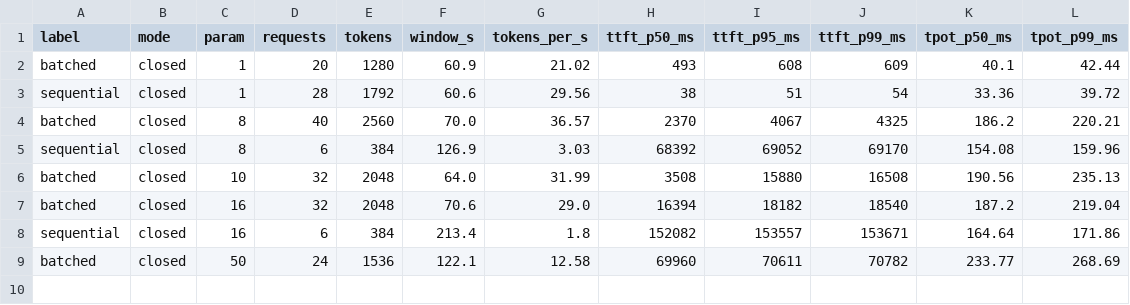
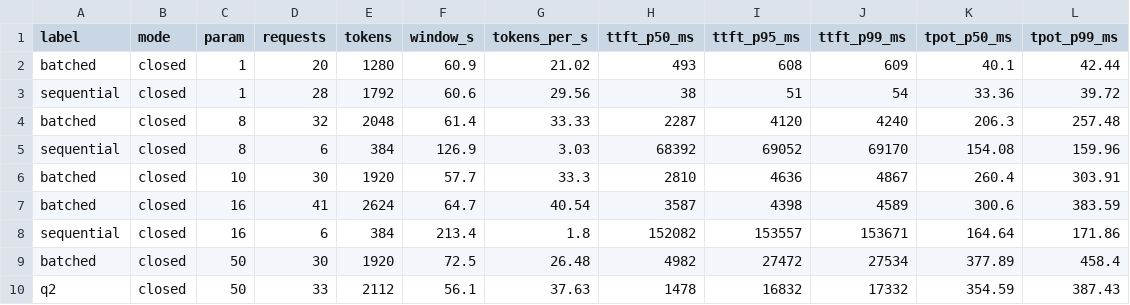
Before and after one commit to Zanthium09/Forge-serve, a CSV file: benchmarks/summary.csv, drawn as a sheet.

```diff
--- a/benchmarks/summary.csv
+++ b/benchmarks/summary.csv
@@ -3,7 +3,8 @@ batched,closed,1,20,1280,60.9,21.02,493,608,609,40.1,42.44
 sequential,closed,1,28,1792,60.6,29.56,38,51,54,33.36,39.72
-batched,closed,8,40,2560,70.0,36.57,2370,4067,4325,186.2,220.21
+batched,closed,8,32,2048,61.4,33.33,2287,4120,4240,206.3,257.48
 sequential,closed,8,6,384,126.9,3.03,68392,69052,69170,154.08,159.96
-batched,closed,10,32,2048,64.0,31.99,3508,15880,16508,190.56,235.13
-batched,closed,16,32,2048,70.6,29.0,16394,18182,18540,187.2,219.04
+batched,closed,10,30,1920,57.7,33.3,2810,4636,4867,260.4,303.91
+batched,closed,16,41,2624,64.7,40.54,3587,4398,4589,300.6,383.59
 sequential,closed,16,6,384,213.4,1.8,152082,153557,153671,164.64,171.86
-batched,closed,50,24,1536,122.1,12.58,69960,70611,70782,233.77,268.69
+batched,closed,50,30,1920,72.5,26.48,4982,27472,27534,377.89,458.4
+q2,closed,50,33,2112,56.1,37.63,1478,16832,17332,354.59,387.43
```
Also changed, not shown: benchmarks/raw/batched_closed_c10.csv, benchmarks/raw/batched_closed_c16.csv, 11 other files.
